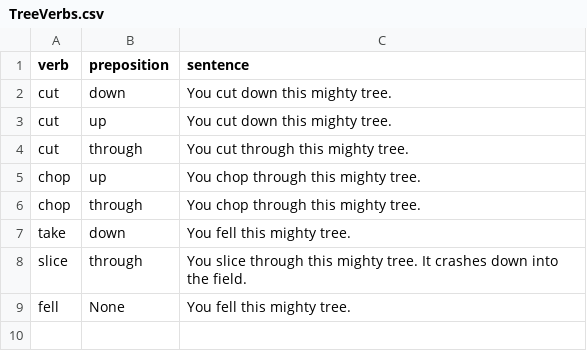
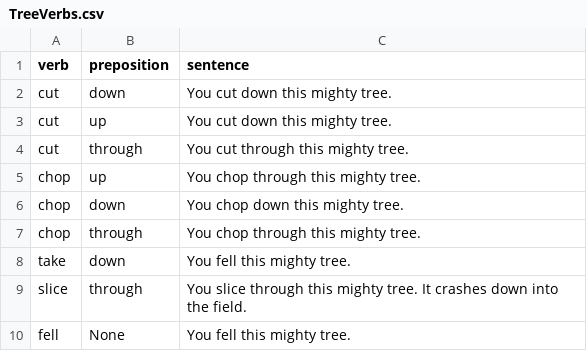
Before and after one commit to thomas-baskin/VerbBasedAdventureGame, a CSV file: Resources/TreeVerbs.csv, drawn as a sheet; the diff names each change by its address in the sheet, - before the commit and + after, or states it on an @@ line.

Commit message:
made the 'cut down the tree' work, prepping for Tree to Noun conversion

```diff
--- a/Resources/TreeVerbs.csv
+++ b/Resources/TreeVerbs.csv
+row 6: chop | down | You chop down this mighty tree.
```
Also changed, not shown: 4 other files.
